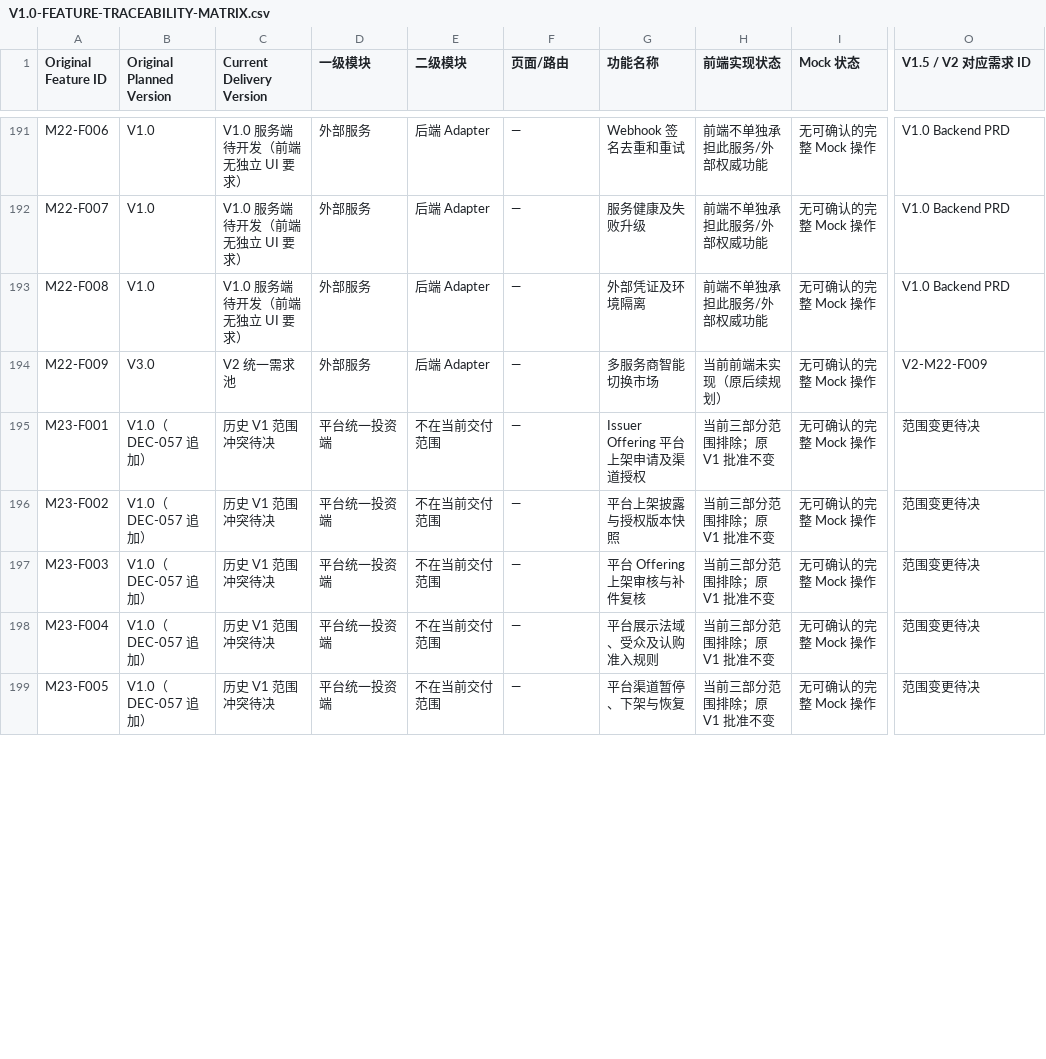
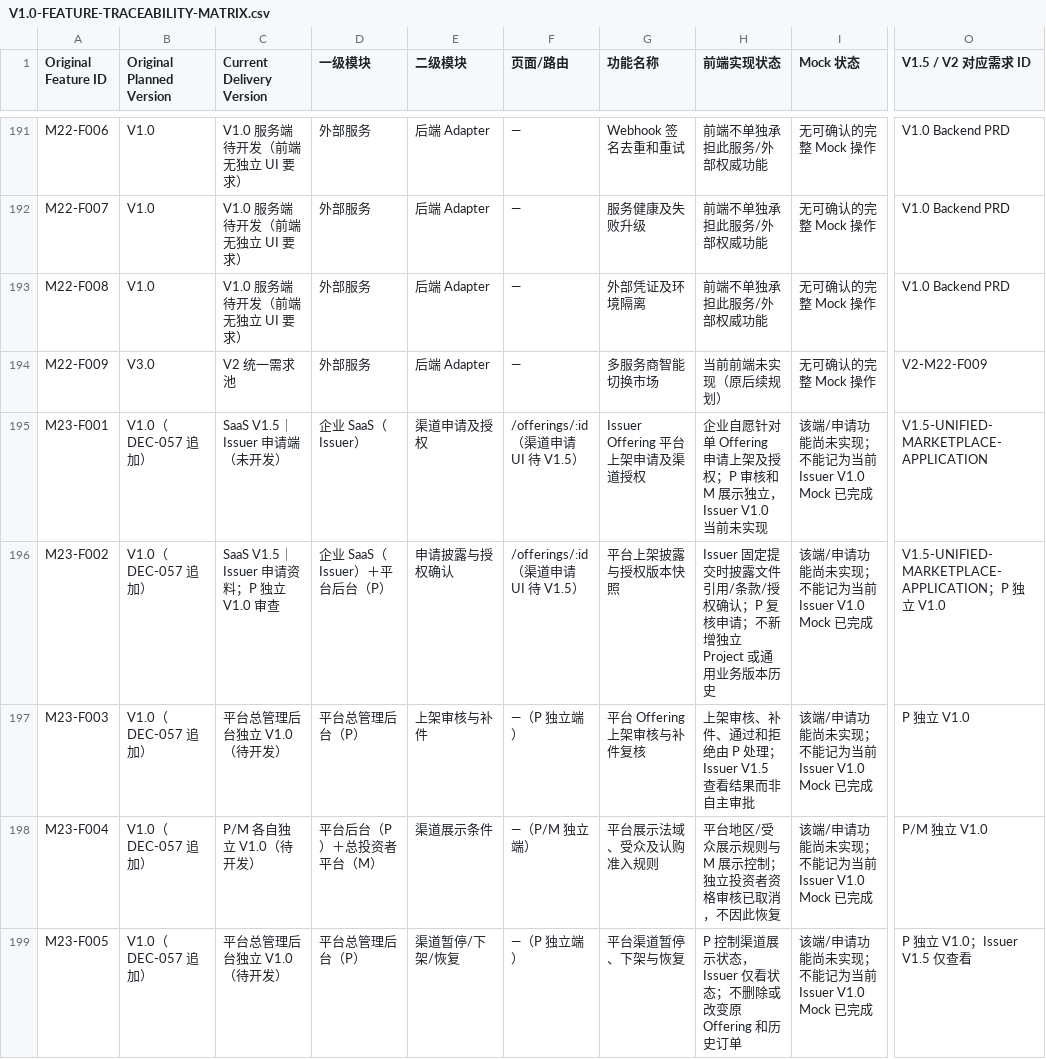
Before and after one commit to mirrorshang/rwa-saas-platform, a CSV file: docs/V1.0/V1.0-FEATURE-TRACEABILITY-MATRIX.csv, drawn as a sheet; only a part is shown, gaps mark what is left out; the diff covers the shown part only; the diff names each change by its address in the sheet, - before the commit and + after, or states it on an @@ line.

Commit message:
docs(traceability): resolve 25 cross-platform scope flags and classify unified M application as SaaS V1.5

```diff
--- a/docs/V1.0/V1.0-FEATURE-TRACEABILITY-MATRIX.csv
+++ b/docs/V1.0/V1.0-FEATURE-TRACEABILITY-MATRIX.csv
-C195 (Current Delivery Version): 历史 V1 范围冲突待决
+C195 (Current Delivery Version): SaaS V1.5｜Issuer 申请端（未开发）
-D195 (一级模块): 平台统一投资端
+D195 (一级模块): 企业 SaaS（Issuer）
-E195 (二级模块): 不在当前交付范围
+E195 (二级模块): 渠道申请及授权
-F195:F196 (页面/路由): —
+F195:F196 (页面/路由): /offerings/:id（渠道申请 UI 待 V1.5）
-H195 (前端实现状态): 当前三部分范围排除；原 V1 批准不变
+H195 (前端实现状态): 企业自愿针对单 Offering 申请上架及授权；P 审核和 M 展示独立，Issuer V1.0 当前未实现
-I195:I199 (Mock 状态): 无可确认的完整 Mock 操作
+I195:I199 (Mock 状态): 该端/申请功能尚未实现；不能记为当前 Issuer V1.0 Mock 已完成
-O195 (V1.5 / V2 对应需求 ID): 范围变更待决
+O195 (V1.5 / V2 对应需求 ID): V1.5-UNIFIED-MARKETPLACE-APPLICATION
-C196 (Current Delivery Version): 历史 V1 范围冲突待决
+C196 (Current Delivery Version): SaaS V1.5｜Issuer 申请资料；P 独立 V1.0 审查
-D196 (一级模块): 平台统一投资端
+D196 (一级模块): 企业 SaaS（Issuer）＋平台后台（P）
-E196 (二级模块): 不在当前交付范围
+E196 (二级模块): 申请披露与授权确认
-H196 (前端实现状态): 当前三部分范围排除；原 V1 批准不变
+H196 (前端实现状态): Issuer 固定提交时披露文件引用/条款/授权确认；P 复核申请；不新增独立 Project 或通用业务版本历史
-O196 (V1.5 / V2 对应需求 ID): 范围变更待决
+O196 (V1.5 / V2 对应需求 ID): V1.5-UNIFIED-MARKETPLACE-APPLICATION；P 独立 V1.0
-C197 (Current Delivery Version): 历史 V1 范围冲突待决
+C197 (Current Delivery Version): 平台总管理后台独立 V1.0（待开发）
-D197 (一级模块): 平台统一投资端
+D197 (一级模块): 平台总管理后台（P）
-E197 (二级模块): 不在当前交付范围
+E197 (二级模块): 上架审核与补件
-F197 (页面/路由): —
+F197 (页面/路由): —（P 独立端）
-H197 (前端实现状态): 当前三部分范围排除；原 V1 批准不变
+H197 (前端实现状态): 上架审核、补件、通过和拒绝由 P 处理；Issuer V1.5 查看结果而非自主审批
-O197 (V1.5 / V2 对应需求 ID): 范围变更待决
+O197 (V1.5 / V2 对应需求 ID): P 独立 V1.0
-C198 (Current Delivery Version): 历史 V1 范围冲突待决
+C198 (Current Delivery Version): P/M 各自独立 V1.0（待开发）
-D198 (一级模块): 平台统一投资端
+D198 (一级模块): 平台后台（P）＋总投资者平台（M）
-E198 (二级模块): 不在当前交付范围
+E198 (二级模块): 渠道展示条件
-F198 (页面/路由): —
+F198 (页面/路由): —（P/M 独立端）
-H198 (前端实现状态): 当前三部分范围排除；原 V1 批准不变
+H198 (前端实现状态): 平台地区/受众展示规则与 M 展示控制；独立投资者资格审核已取消，不因此恢复
-O198 (V1.5 / V2 对应需求 ID): 范围变更待决
+O198 (V1.5 / V2 对应需求 ID): P/M 独立 V1.0
-C199 (Current Delivery Version): 历史 V1 范围冲突待决
+C199 (Current Delivery Version): 平台总管理后台独立 V1.0（待开发）
-D199 (一级模块): 平台统一投资端
+D199 (一级模块): 平台总管理后台（P）
-E199 (二级模块): 不在当前交付范围
+E199 (二级模块): 渠道暂停/下架/恢复
-F199 (页面/路由): —
+F199 (页面/路由): —（P 独立端）
-H199 (前端实现状态): 当前三部分范围排除；原 V1 批准不变
+H199 (前端实现状态): P 控制渠道展示状态，Issuer 仅看状态；不删除或改变原 Offering 和历史订单
-O199 (V1.5 / V2 对应需求 ID): 范围变更待决
+O199 (V1.5 / V2 对应需求 ID): P 独立 V1.0；Issuer V1.5 仅查看
```
Also changed, not shown: 140 edited cells elsewhere in this file.
